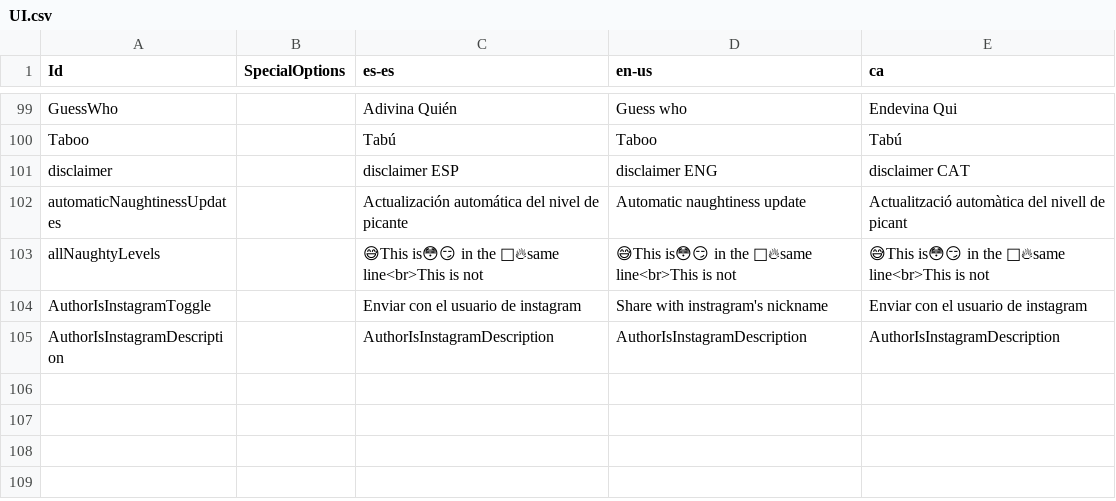
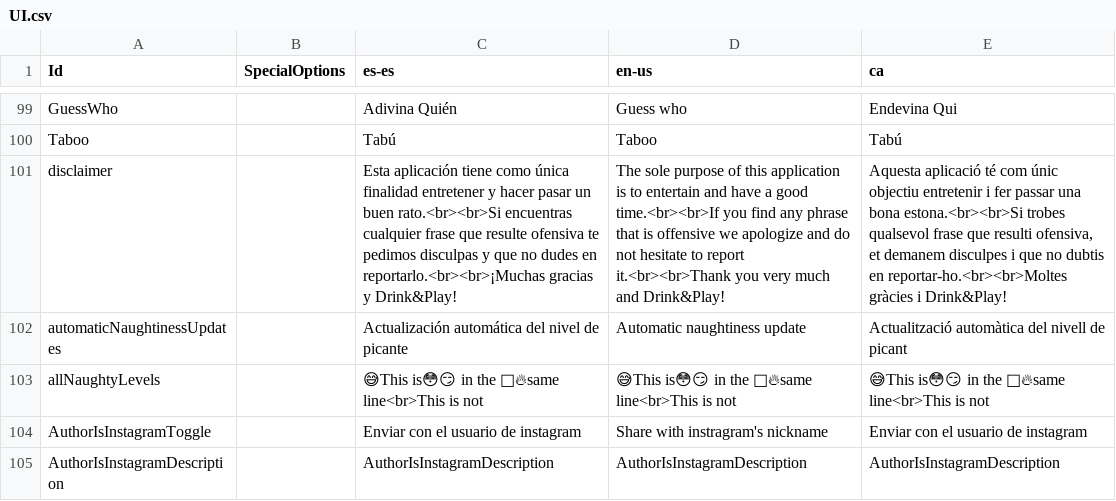
Before and after one commit to guplem/DrinkAndPlay, a CSV file: DrinkAndPlay/Assets/_General/Resources/UI.csv, drawn as a sheet; only a part is shown, gaps mark what is left out; the diff names each change by its address in the sheet, - before the commit and + after, or states it on an @@ line.

Commit message:
Disclaimer text and bug fixing

```diff
--- a/DrinkAndPlay/Assets/_General/Resources/UI.csv
+++ b/DrinkAndPlay/Assets/_General/Resources/UI.csv
-C101 (es-es): disclaimer ESP
+C101 (es-es): Esta aplicación tiene como única finalidad entretener y hacer pasar un buen rato.<br><br>Si encuentras cualquier frase que resulte ofensiva te pedimos disculpas y que no dudes en reportarlo.<br><br>¡Muchas gracias y Drink&Play!
-D101 (en-us): disclaimer ENG
+D101 (en-us): The sole purpose of this application is to entertain and have a good time.<br><br>If you find any phrase that is offensive we apologize and do not hesitate to report it.<br><br>Thank you very much and Drink&Play!
-E101 (ca): disclaimer CAT
+E101 (ca): Aquesta aplicació té com únic objectiu entretenir i fer passar una bona estona.<br><br>Si trobes qualsevol frase que resulti ofensiva, et demanem disculpes i que no dubtis en reportar-ho.<br><br>Moltes gràcies i Drink&Play!
```
Also changed, not shown: DrinkAndPlay/Assets/_General/Resources/RandomChallenges.csv, 1 other file.
